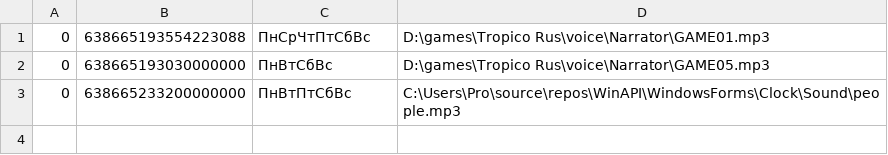
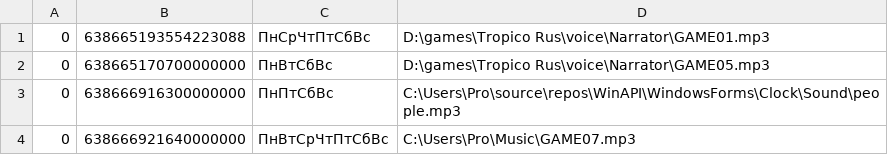
Before and after one commit to Antonsergeveich/WindowsForms, a CSV file: Clock/Fonts/alarms.csv, drawn as a sheet.

Commit message:
Mist Alarm plays

```diff
--- a/Clock/Fonts/alarms.csv
+++ b/Clock/Fonts/alarms.csv
@@ -1,3 +1,4 @@
 0,638665193554223088,ПнСрЧтПтСбВс,D:\games\Tropico Rus\voice\Narrator\GAME01.mp3,
-0,638665193030000000,ПнВтСбВс,D:\games\Tropico Rus\voice\Narrator\GAME05.mp3,
-0,638665233200000000,ПнВтПтСбВс,C:\Users\Pro\source\repos\WinAPI\WindowsForms\Clock\Sound\people.mp3,
+0,638665170700000000,ПнВтСбВс,D:\games\Tropico Rus\voice\Narrator\GAME05.mp3,
+0,638666916300000000,ПнПтСбВс,C:\Users\Pro\source\repos\WinAPI\WindowsForms\Clock\Sound\people.mp3,
+0,638666921640000000,ПнВтСрЧтПтСбВс,C:\Users\Pro\Music\GAME07.mp3,
```
Also changed, not shown: 3 other files.
